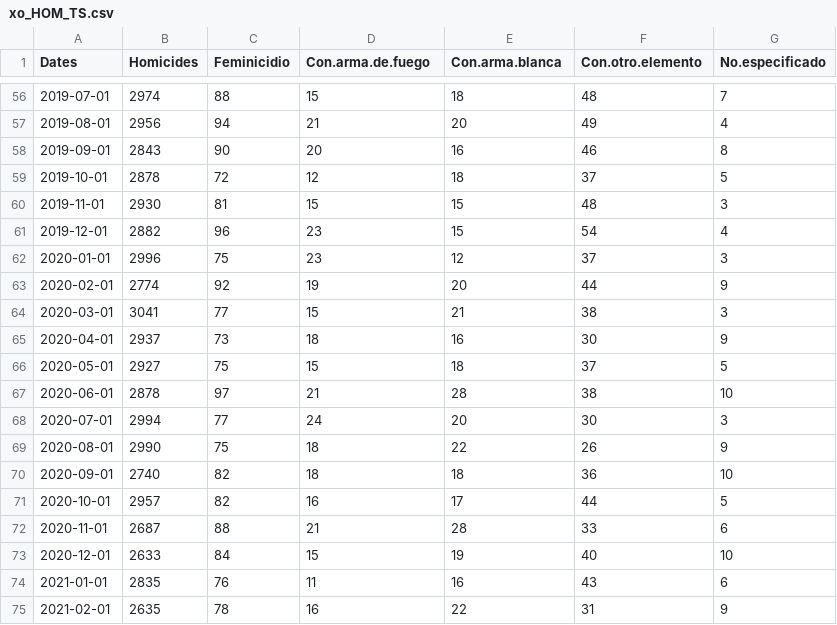
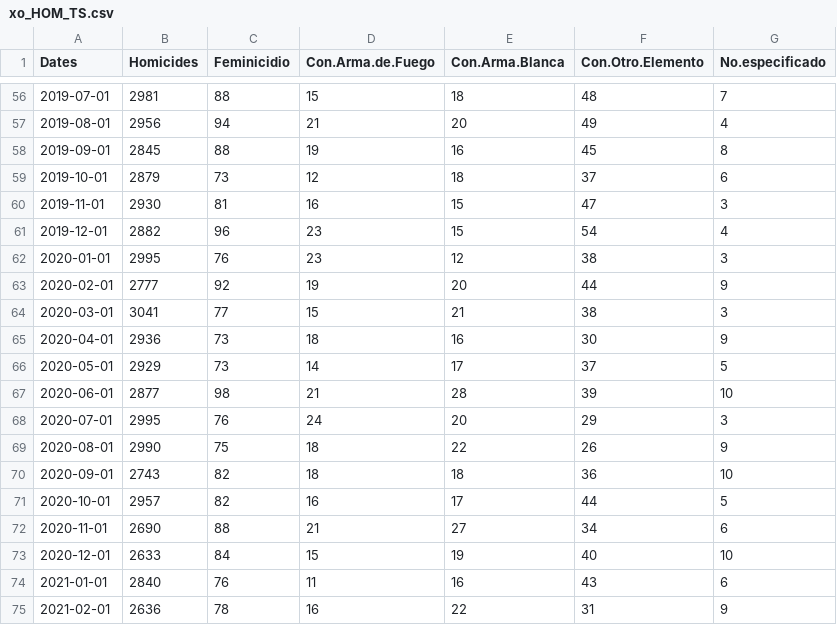
Before and after one commit to ennaniux/ennaniux.github.io, a CSV file: StatsMx/xo_HOM_TS.csv, drawn as a sheet; only a part is shown, gaps mark what is left out; the diff covers the shown part only.

```diff
--- a/StatsMx/xo_HOM_TS.csv
+++ b/StatsMx/xo_HOM_TS.csv
@@ -1 +1 @@
-"Dates","Homicides","Feminicidio","   Con.arma.de.fuego","   Con.arma.blanca","   Con.otro.elemento","   No.especificado"
+"Dates","Homicides","Feminicidio","Con.Arma.de.Fuego","Con.Arma.Blanca","Con.Otro.Elemento","No.especificado"
@@ -56 +56 @@
-"2019-07-01",2974,88,15,18,48,7
+2019-07-01,"2981","88","15","18","48","7"
@@ -58,3 +58,3 @@
-"2019-09-01",2843,90,20,16,46,8
-"2019-10-01",2878,72,12,18,37,5
-"2019-11-01",2930,81,15,15,48,3
+2019-09-01,"2845","88","19","16","45","8"
+2019-10-01,"2879","73","12","18","37","6"
+2019-11-01,"2930","81","16","15","47","3"
@@ -62,2 +62,2 @@
-"2020-01-01",2996,75,23,12,37,3
-"2020-02-01",2774,92,19,20,44,9
+2020-01-01,"2995","76","23","12","38","3"
+2020-02-01,"2777","92","19","20","44","9"
@@ -65,4 +65,4 @@
-"2020-04-01",2937,73,18,16,30,9
-"2020-05-01",2927,75,15,18,37,5
-"2020-06-01",2878,97,21,28,38,10
-"2020-07-01",2994,77,24,20,30,3
+2020-04-01,"2936","73","18","16","30","9"
+2020-05-01,"2929","73","14","17","37","5"
+2020-06-01,"2877","98","21","28","39","10"
+2020-07-01,"2995","76","24","20","29","3"
@@ -70 +70 @@
-"2020-09-01",2740,82,18,18,36,10
+2020-09-01,"2743","82","18","18","36","10"
@@ -72 +72 @@
-"2020-11-01",2687,88,21,28,33,6
+2020-11-01,"2690","88","21","27","34","6"
@@ -74,2 +74,2 @@
-"2021-01-01",2835,76,11,16,43,6
-"2021-02-01",2635,78,16,22,31,9
+2021-01-01,"2840","76","11","16","43","6"
+2021-02-01,"2636","78","16","22","31","9"
```
Also changed, not shown: 6 added rows and 80 edited cells elsewhere in this file, StatsMx/xo_ENSU_TS.csv, 7 other files.
